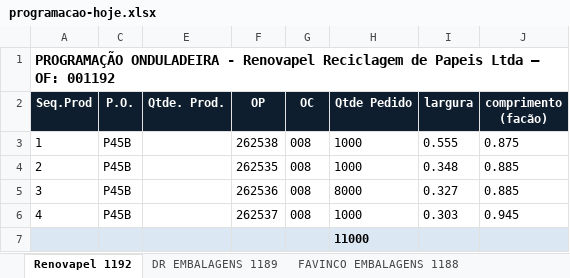
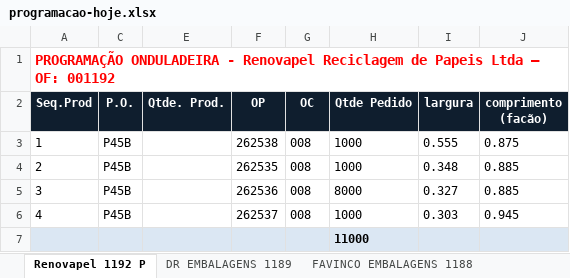
Before and after one commit to marcilianocamargo-stack/controle-producao-etiquetas, an Excel workbook: programacao-hoje.xlsx, sheet Renovapel 1192 P, drawn as a sheet; only a part is shown; values as stored, in another font and other column widths than the file's, no borders; the diff names each change by its address in the sheet, - before the commit and + after, or states it on an @@ line.

```diff
--- a/programacao-hoje.xlsx (sheet Renovapel 1192 P)
+++ b/programacao-hoje.xlsx (sheet Renovapel 1192 P)
-sheet tab: Renovapel 1192
+sheet tab: Renovapel 1192 P
-A1 text colour: black
+A1 text colour: #FF0000
```
Also changed, not shown: sheet PCBOX - IPE 1187, hidden cells.
